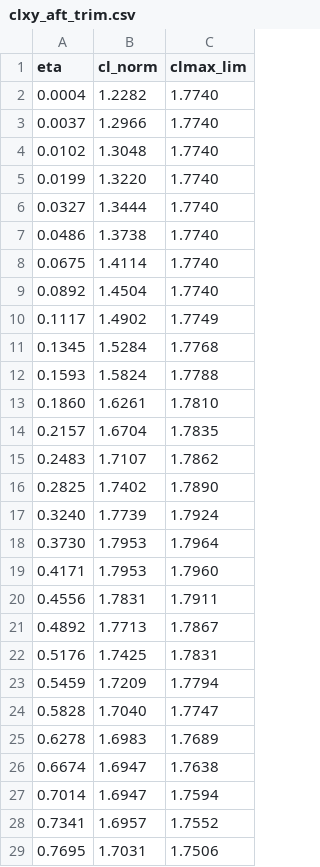
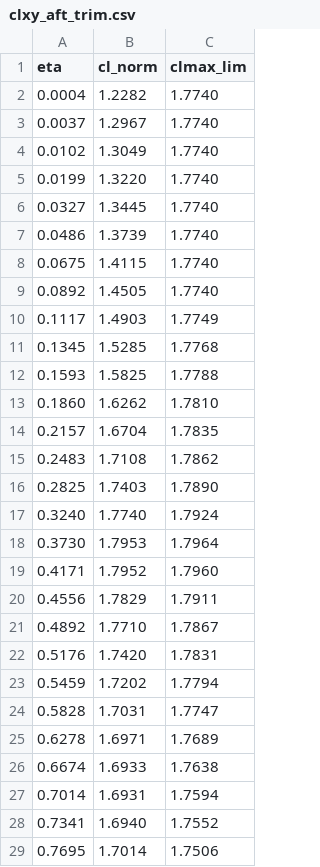
Before and after one commit to fabiourio/prj23_ararinha, a CSV file: relatorio_lab04/tables/clxy_aft_trim.csv, drawn as a sheet; only a part is shown; the diff covers the shown part only.

```diff
--- a/relatorio_lab04/tables/clxy_aft_trim.csv
+++ b/relatorio_lab04/tables/clxy_aft_trim.csv
@@ -2,28 +2,28 @@ eta,cl_norm,clmax_lim
 0.0004,1.2282,1.7740
-0.0037,1.2966,1.7740
-0.0102,1.3048,1.7740
+0.0037,1.2967,1.7740
+0.0102,1.3049,1.7740
 0.0199,1.3220,1.7740
-0.0327,1.3444,1.7740
-0.0486,1.3738,1.7740
-0.0675,1.4114,1.7740
-0.0892,1.4504,1.7740
-0.1117,1.4902,1.7749
-0.1345,1.5284,1.7768
-0.1593,1.5824,1.7788
-0.1860,1.6261,1.7810
+0.0327,1.3445,1.7740
+0.0486,1.3739,1.7740
+0.0675,1.4115,1.7740
+0.0892,1.4505,1.7740
+0.1117,1.4903,1.7749
+0.1345,1.5285,1.7768
+0.1593,1.5825,1.7788
+0.1860,1.6262,1.7810
 0.2157,1.6704,1.7835
-0.2483,1.7107,1.7862
-0.2825,1.7402,1.7890
-0.3240,1.7739,1.7924
+0.2483,1.7108,1.7862
+0.2825,1.7403,1.7890
+0.3240,1.7740,1.7924
 0.3730,1.7953,1.7964
-0.4171,1.7953,1.7960
-0.4556,1.7831,1.7911
-0.4892,1.7713,1.7867
-0.5176,1.7425,1.7831
-0.5459,1.7209,1.7794
-0.5828,1.7040,1.7747
-0.6278,1.6983,1.7689
-0.6674,1.6947,1.7638
-0.7014,1.6947,1.7594
-0.7341,1.6957,1.7552
-0.7695,1.7031,1.7506
+0.4171,1.7952,1.7960
+0.4556,1.7829,1.7911
+0.4892,1.7710,1.7867
+0.5176,1.7420,1.7831
+0.5459,1.7202,1.7794
+0.5828,1.7031,1.7747
+0.6278,1.6971,1.7689
+0.6674,1.6933,1.7638
+0.7014,1.6931,1.7594
+0.7341,1.6940,1.7552
+0.7695,1.7014,1.7506
```
Also changed, not shown: 12 edited cells elsewhere in this file, relatorio_lab04/tables/clxy_aft_livre.csv, relatorio_lab04/tables/polar_aft_livre.csv, 26 other files.
